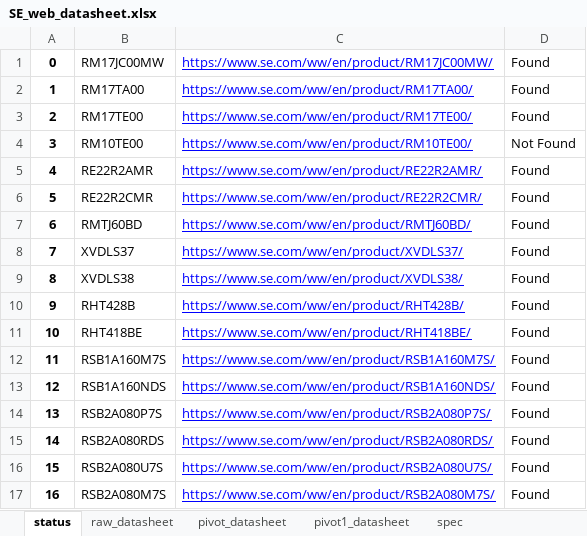
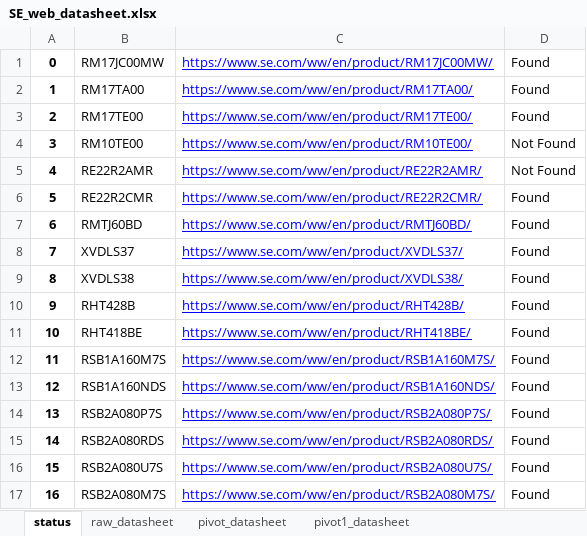
Before and after one commit to yewloung/SE-Datasheet, an Excel workbook: SE_web_datasheet.xlsx, sheet status, drawn as a sheet; values as stored, in another font and other column widths than the file's, no borders; the diff names each change by its address in the sheet, - before the commit and + after, or states it on an @@ line.

Commit message:
1) Add SPEC_reformat.py 2) Precise the program info for user when first run 3) Add 'hit' <Enter> feature to proceed running allowing user to control the time to read the program info so that to better understanding the how the program works 4) Add in auto detect feature: - when detect SE_spec.xlsx file, it will run web scraping & combine spec data and web scraped data - when no SE_spec.xlsx file, it will web scraping

```diff
--- a/SE_web_datasheet.xlsx (sheet status)
+++ b/SE_web_datasheet.xlsx (sheet status)
-sheet tab: spec
-D5: Found
+D5: Not Found
```
Also changed, not shown: sheet raw_datasheet, sheet pivot_datasheet, sheet pivot1_datasheet, SE_spec.xlsx, 5 other files.
